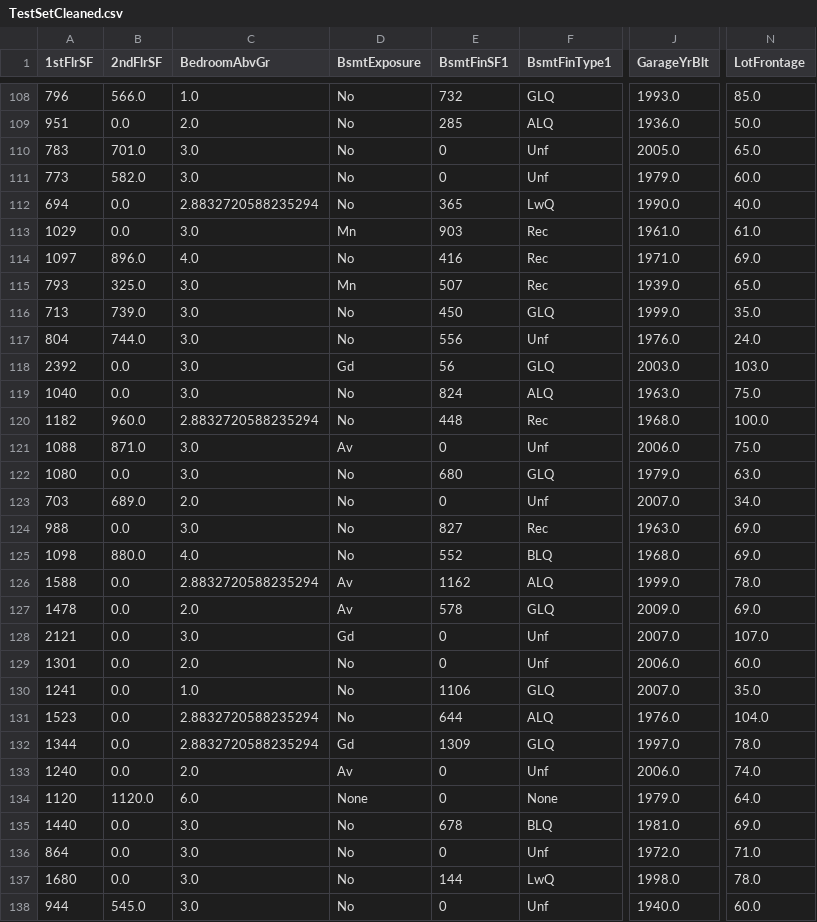
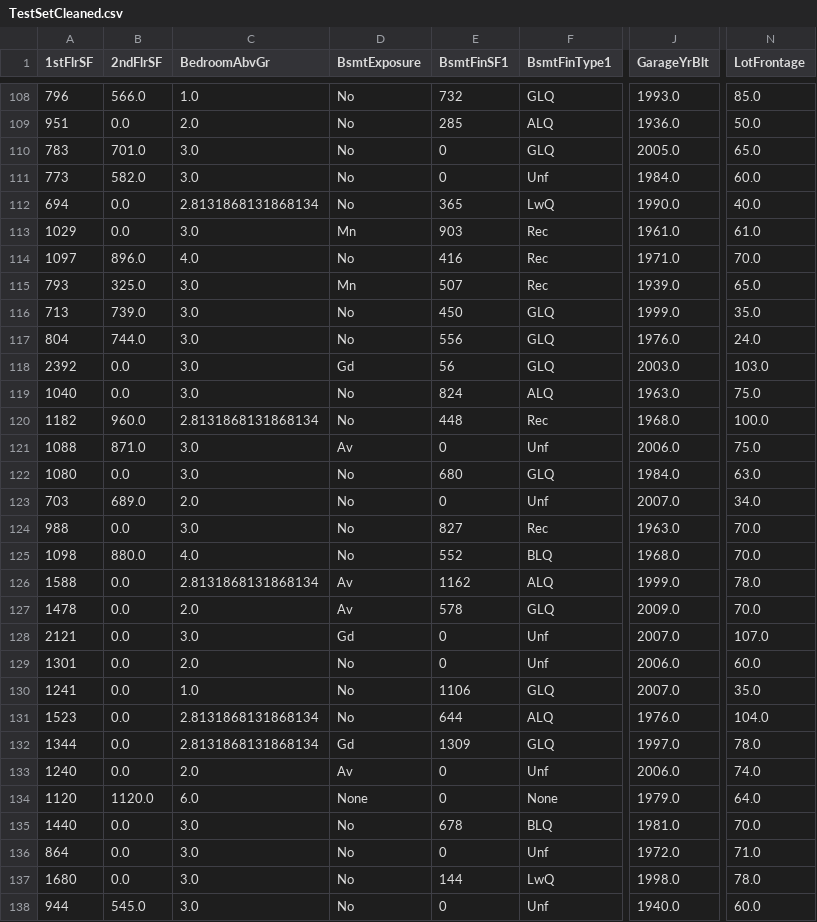
Before and after one commit to davep33l/pp5-house-price-predictor, a CSV file: outputs/datasets/cleaned/TestSetCleaned.csv, drawn as a sheet; only a part is shown, gaps mark what is left out; the diff covers the shown part only; the diff names each change by its address in the sheet, - before the commit and + after, or states it on an @@ line.

```diff
--- a/outputs/datasets/cleaned/TestSetCleaned.csv
+++ b/outputs/datasets/cleaned/TestSetCleaned.csv
-F110 (BsmtFinType1): Unf
+F110 (BsmtFinType1): GLQ
-J111 (GarageYrBlt): 1979.0
+J111 (GarageYrBlt): 1984.0
-C112 (BedroomAbvGr): 2.8832720588235294
+C112 (BedroomAbvGr): 2.8131868131868134
-N114 (LotFrontage): 69.0
+N114 (LotFrontage): 70.0
-F117 (BsmtFinType1): Unf
+F117 (BsmtFinType1): GLQ
-C120 (BedroomAbvGr): 2.8832720588235294
+C120 (BedroomAbvGr): 2.8131868131868134
-J122 (GarageYrBlt): 1979.0
+J122 (GarageYrBlt): 1984.0
-N124:N125 (LotFrontage): 69.0
+N124:N125 (LotFrontage): 70.0
-C126 (BedroomAbvGr): 2.8832720588235294
+C126 (BedroomAbvGr): 2.8131868131868134
-N127 (LotFrontage): 69.0
+N127 (LotFrontage): 70.0
-C131:C132 (BedroomAbvGr): 2.8832720588235294
+C131:C132 (BedroomAbvGr): 2.8131868131868134
-N135 (LotFrontage): 69.0
+N135 (LotFrontage): 70.0
```
Also changed, not shown: 100 edited cells elsewhere in this file, 1 other file.
